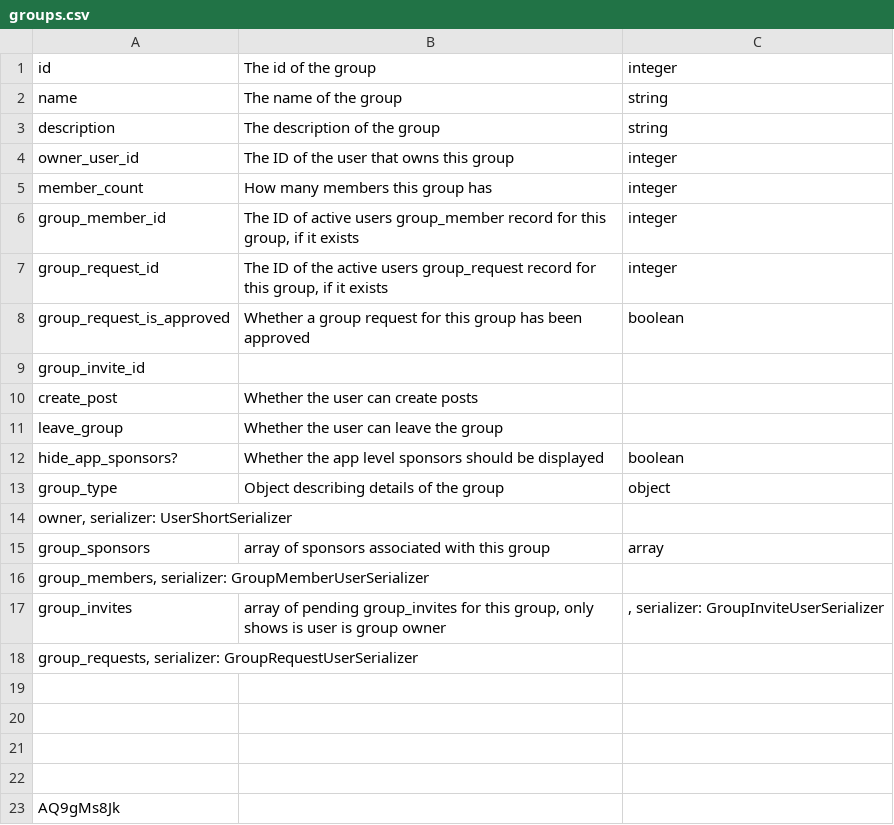
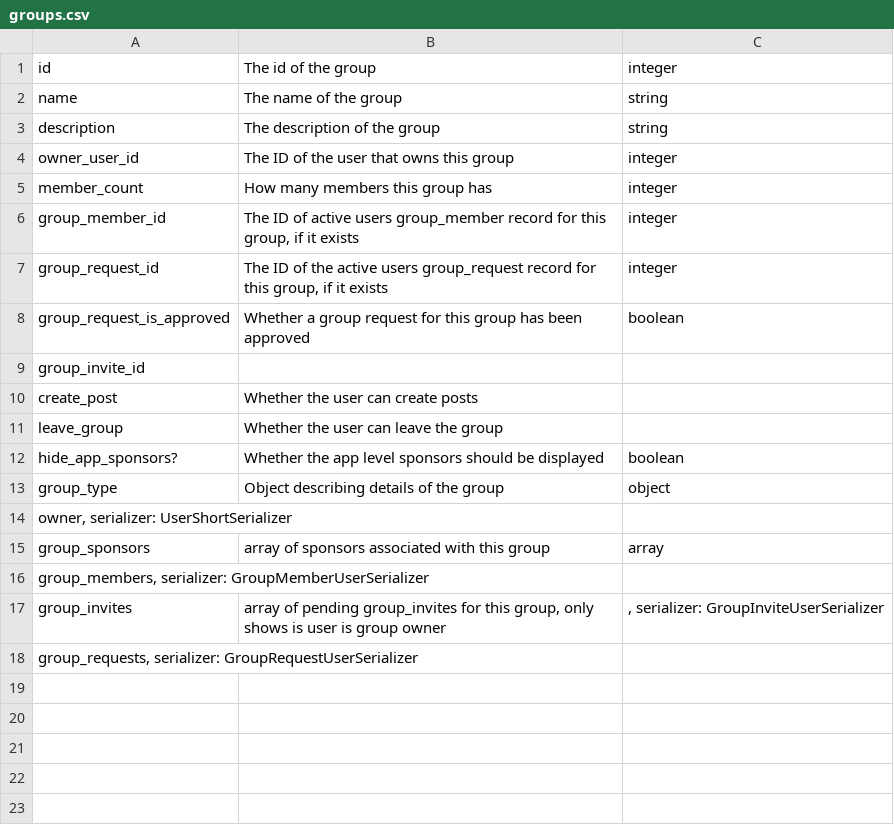
Before and after one commit to danjohnson3141/Jekyll-Test, a CSV file: serializers/groups.csv, drawn as a sheet.

```diff
--- a/serializers/groups.csv
+++ b/serializers/groups.csv
@@ -18,6 +18 @@ group_invites | array of pending group_invites for this group, only shows is use
 group_requests, serializer: GroupRequestUserSerializer|
-
-
-
-
-AQ9gMs8Jk
```
Also changed, not shown: 2 other files.
